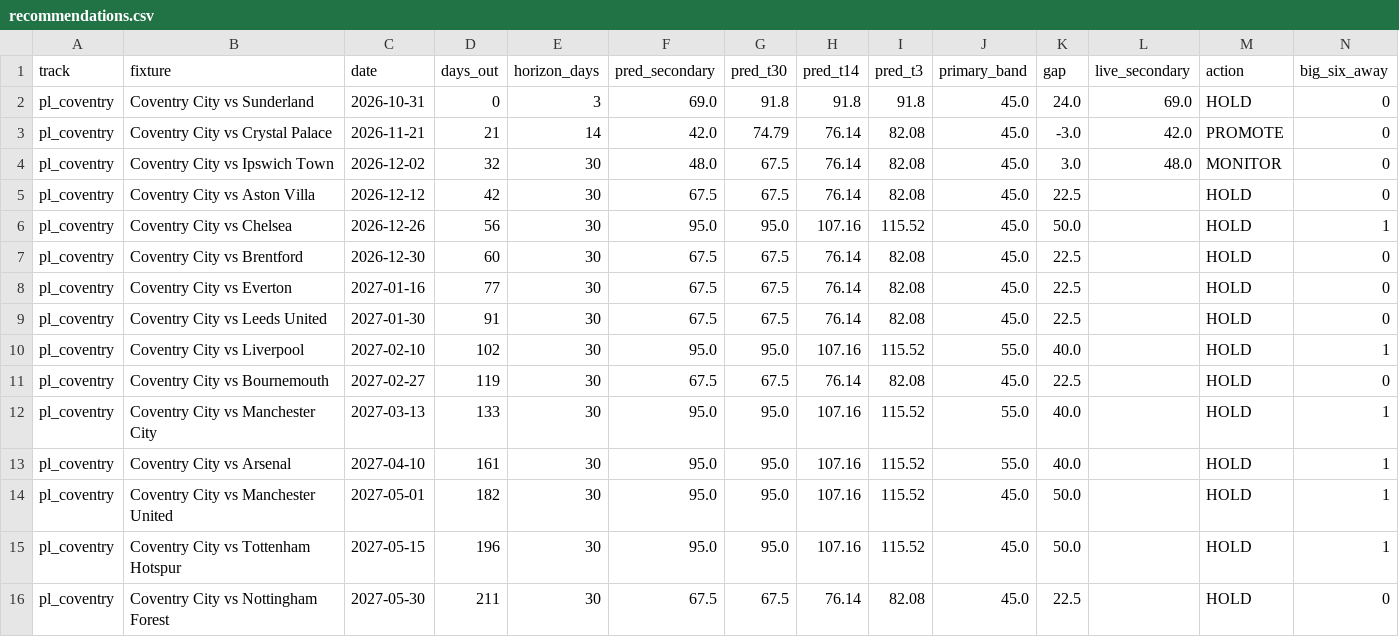
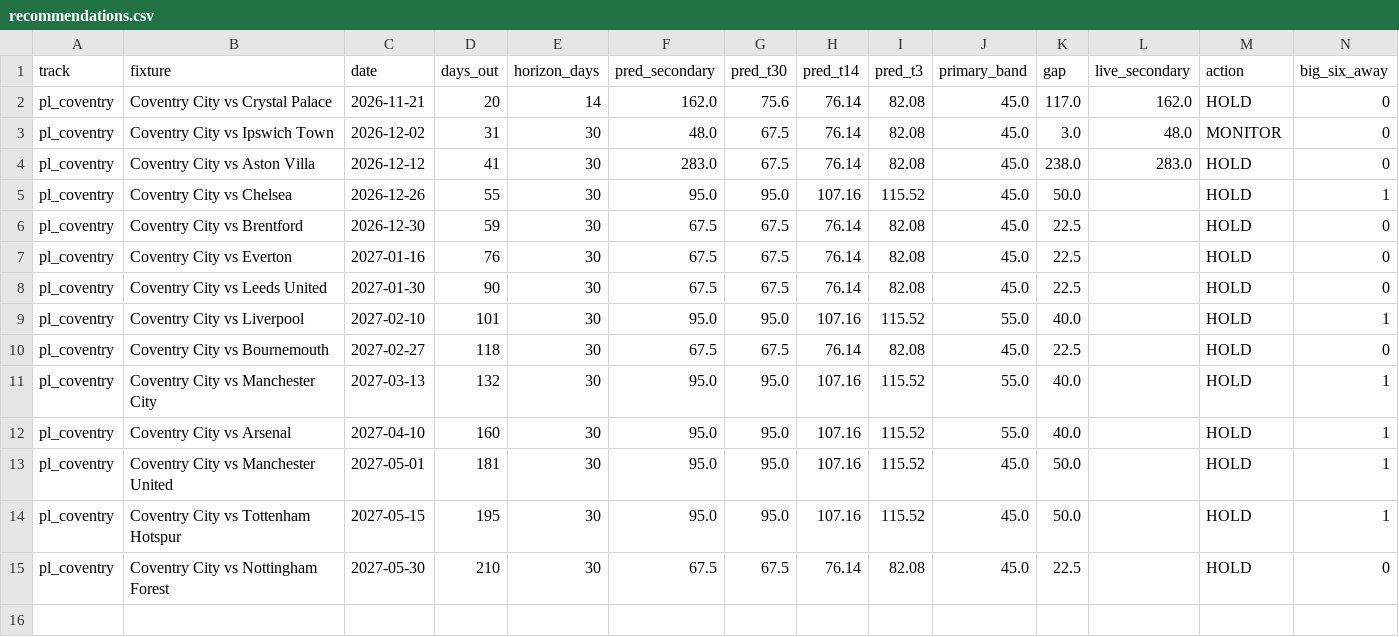
Before and after one commit to colbymorris08/ticketpricemodel, a CSV file: results/recommendations.csv, drawn as a sheet.

```diff
--- a/results/recommendations.csv
+++ b/results/recommendations.csv
@@ -1,16 +1,15 @@
 track,fixture,date,days_out,horizon_days,pred_secondary,pred_t30,pred_t14,pred_t3,primary_band,gap,live_secondary,action,big_six_away
-pl_coventry,Coventry City vs Sunderland,2026-10-31,0,3,69.0,91.8,91.8,91.8,45.0,24.0,69.0,HOLD,0
-pl_coventry,Coventry City vs Crystal Palace,2026-11-21,21,14,42.0,74.79,76.14,82.08,45.0,-3.0,42.0,PROMOTE,0
-pl_coventry,Coventry City vs Ipswich Town,2026-12-02,32,30,48.0,67.5,76.14,82.08,45.0,3.0,48.0,MONITOR,0
-pl_coventry,Coventry City vs Aston Villa,2026-12-12,42,30,67.5,67.5,76.14,82.08,45.0,22.5,,HOLD,0
-pl_coventry,Coventry City vs Chelsea,2026-12-26,56,30,95.0,95.0,107.16,115.52,45.0,50.0,,HOLD,1
-pl_coventry,Coventry City vs Brentford,2026-12-30,60,30,67.5,67.5,76.14,82.08,45.0,22.5,,HOLD,0
-pl_coventry,Coventry City vs Everton,2027-01-16,77,30,67.5,67.5,76.14,82.08,45.0,22.5,,HOLD,0
-pl_coventry,Coventry City vs Leeds United,2027-01-30,91,30,67.5,67.5,76.14,82.08,45.0,22.5,,HOLD,0
-pl_coventry,Coventry City vs Liverpool,2027-02-10,102,30,95.0,95.0,107.16,115.52,55.0,40.0,,HOLD,1
-pl_coventry,Coventry City vs Bournemouth,2027-02-27,119,30,67.5,67.5,76.14,82.08,45.0,22.5,,HOLD,0
-pl_coventry,Coventry City vs Manchester City,2027-03-13,133,30,95.0,95.0,107.16,115.52,55.0,40.0,,HOLD,1
-pl_coventry,Coventry City vs Arsenal,2027-04-10,161,30,95.0,95.0,107.16,115.52,55.0,40.0,,HOLD,1
-pl_coventry,Coventry City vs Manchester United,2027-05-01,182,30,95.0,95.0,107.16,115.52,45.0,50.0,,HOLD,1
-pl_coventry,Coventry City vs Tottenham Hotspur,2027-05-15,196,30,95.0,95.0,107.16,115.52,45.0,50.0,,HOLD,1
-pl_coventry,Coventry City vs Nottingham Forest,2027-05-30,211,30,67.5,67.5,76.14,82.08,45.0,22.5,,HOLD,0
+pl_coventry,Coventry City vs Crystal Palace,2026-11-21,20,14,162.0,75.6,76.14,82.08,45.0,117.0,162.0,HOLD,0
+pl_coventry,Coventry City vs Ipswich Town,2026-12-02,31,30,48.0,67.5,76.14,82.08,45.0,3.0,48.0,MONITOR,0
+pl_coventry,Coventry City vs Aston Villa,2026-12-12,41,30,283.0,67.5,76.14,82.08,45.0,238.0,283.0,HOLD,0
+pl_coventry,Coventry City vs Chelsea,2026-12-26,55,30,95.0,95.0,107.16,115.52,45.0,50.0,,HOLD,1
+pl_coventry,Coventry City vs Brentford,2026-12-30,59,30,67.5,67.5,76.14,82.08,45.0,22.5,,HOLD,0
+pl_coventry,Coventry City vs Everton,2027-01-16,76,30,67.5,67.5,76.14,82.08,45.0,22.5,,HOLD,0
+pl_coventry,Coventry City vs Leeds United,2027-01-30,90,30,67.5,67.5,76.14,82.08,45.0,22.5,,HOLD,0
+pl_coventry,Coventry City vs Liverpool,2027-02-10,101,30,95.0,95.0,107.16,115.52,55.0,40.0,,HOLD,1
+pl_coventry,Coventry City vs Bournemouth,2027-02-27,118,30,67.5,67.5,76.14,82.08,45.0,22.5,,HOLD,0
+pl_coventry,Coventry City vs Manchester City,2027-03-13,132,30,95.0,95.0,107.16,115.52,55.0,40.0,,HOLD,1
+pl_coventry,Coventry City vs Arsenal,2027-04-10,160,30,95.0,95.0,107.16,115.52,55.0,40.0,,HOLD,1
+pl_coventry,Coventry City vs Manchester United,2027-05-01,181,30,95.0,95.0,107.16,115.52,45.0,50.0,,HOLD,1
+pl_coventry,Coventry City vs Tottenham Hotspur,2027-05-15,195,30,95.0,95.0,107.16,115.52,45.0,50.0,,HOLD,1
+pl_coventry,Coventry City vs Nottingham Forest,2027-05-30,210,30,67.5,67.5,76.14,82.08,45.0,22.5,,HOLD,0
```
Also changed, not shown: 4 other files.
